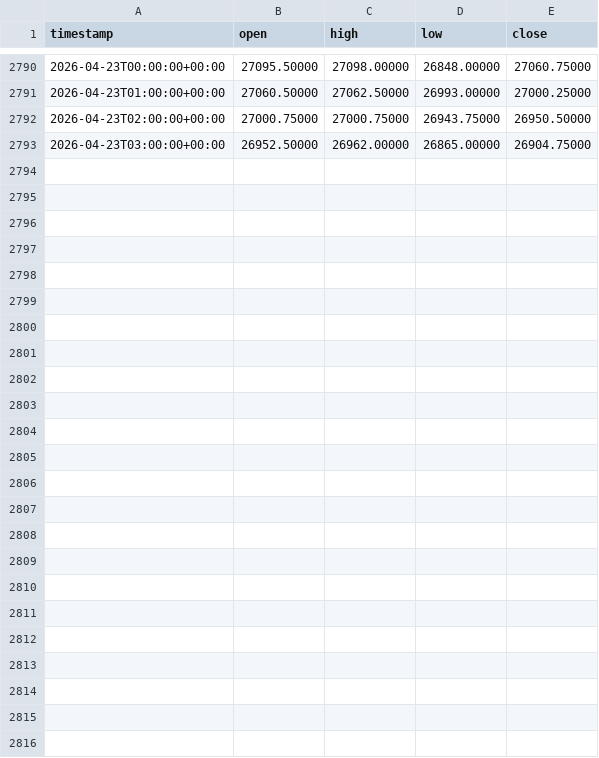
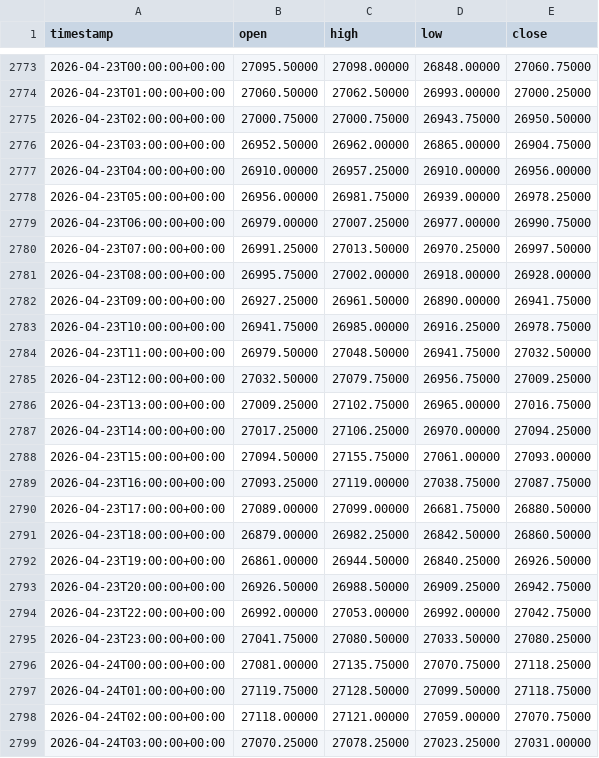
Before and after one commit to mou74-sudo/fx-backtester, a CSV file: results/auto/NQ/latest_data.csv, drawn as a sheet; only a part is shown, gaps mark what is left out; the diff covers the shown part only.

Commit message:
auto: refresh backtest results 2026-04-24 13:25 UTC

```diff
--- a/results/auto/NQ/latest_data.csv
+++ b/results/auto/NQ/latest_data.csv
@@ -2793 +2776,24 @@ timestamp,open,high,low,close
 2026-04-23T03:00:00+00:00,26952.50000,26962.00000,26865.00000,26904.75000
+2026-04-23T04:00:00+00:00,26910.00000,26957.25000,26910.00000,26956.00000
+2026-04-23T05:00:00+00:00,26956.00000,26981.75000,26939.00000,26978.25000
+2026-04-23T06:00:00+00:00,26979.00000,27007.25000,26977.00000,26990.75000
+2026-04-23T07:00:00+00:00,26991.25000,27013.50000,26970.25000,26997.50000
+2026-04-23T08:00:00+00:00,26995.75000,27002.00000,26918.00000,26928.00000
+2026-04-23T09:00:00+00:00,26927.25000,26961.50000,26890.00000,26941.75000
+2026-04-23T10:00:00+00:00,26941.75000,26985.00000,26916.25000,26978.75000
+2026-04-23T11:00:00+00:00,26979.50000,27048.50000,26941.75000,27032.50000
+2026-04-23T12:00:00+00:00,27032.50000,27079.75000,26956.75000,27009.25000
+2026-04-23T13:00:00+00:00,27009.25000,27102.75000,26965.00000,27016.75000
+2026-04-23T14:00:00+00:00,27017.25000,27106.25000,26970.00000,27094.25000
+2026-04-23T15:00:00+00:00,27094.50000,27155.75000,27061.00000,27093.00000
+2026-04-23T16:00:00+00:00,27093.25000,27119.00000,27038.75000,27087.75000
+2026-04-23T17:00:00+00:00,27089.00000,27099.00000,26681.75000,26880.50000
+2026-04-23T18:00:00+00:00,26879.00000,26982.25000,26842.50000,26860.50000
+2026-04-23T19:00:00+00:00,26861.00000,26944.50000,26840.25000,26926.50000
+2026-04-23T20:00:00+00:00,26926.50000,26988.50000,26909.25000,26942.75000
+2026-04-23T22:00:00+00:00,26992.00000,27053.00000,26992.00000,27042.75000
+2026-04-23T23:00:00+00:00,27041.75000,27080.50000,27033.50000,27080.25000
+2026-04-24T00:00:00+00:00,27081.00000,27135.75000,27070.75000,27118.25000
+2026-04-24T01:00:00+00:00,27119.75000,27128.50000,27099.50000,27118.75000
+2026-04-24T02:00:00+00:00,27118.00000,27121.00000,27059.00000,27070.75000
+2026-04-24T03:00:00+00:00,27070.25000,27078.25000,27023.25000,27031.00000
```
Also changed, not shown: 17 removed rows elsewhere in this file, results/auto/ES/latest_data.csv, 12 other files.
